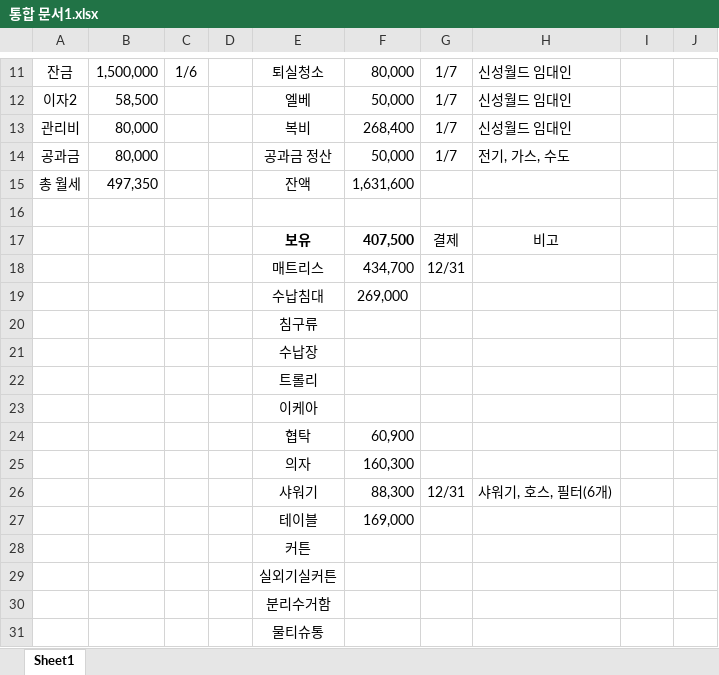
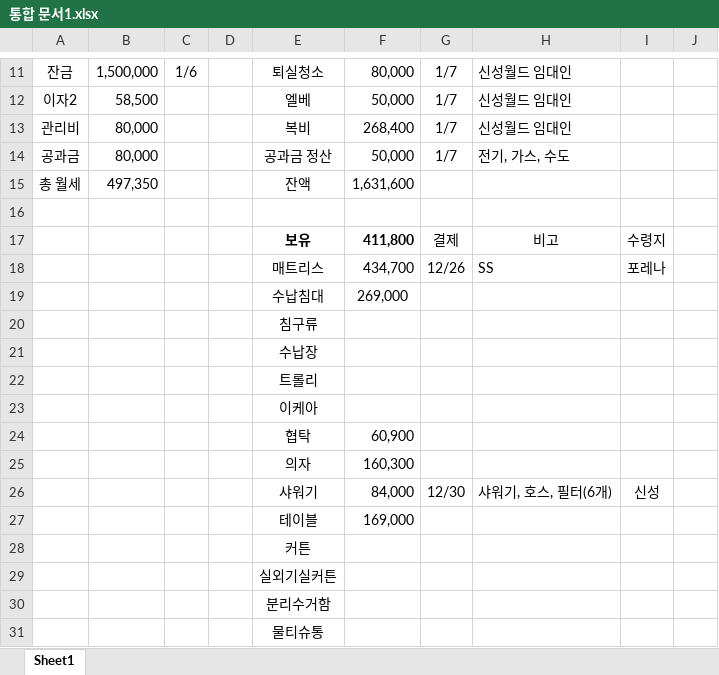
Before and after one commit to so-dami/FED-PJ-2022-dami, an Excel workbook: 통합 문서1.xlsx, sheet Sheet1, drawn as a sheet; only a part is shown, gaps mark what is left out; values as stored, in another font and other column widths than the file's, no borders; removed rows and columns are numbered as before the commit, all else as after; the diff names each change by its address in the sheet, - before the commit and + after, or states it on an @@ line.

```diff
--- a/통합 문서1.xlsx (sheet Sheet1)
+++ b/통합 문서1.xlsx (sheet Sheet1)
-F17: 407,500
+F17: 411,800
-I17: (empty)
+I17: 수령지
-row 18:  |  |  |  | 매트리스 | 434,700 | 12/31
+row 18:  |  |  |  | 매트리스 | 434,700 | 12/26 | SS | 포레나
-row 26:  |  |  |  | 샤워기 | 88,300 | 12/31 | 샤워기, 호스, 필터(6개)
+row 26:  |  |  |  | 샤워기 | 84,000 | 12/30 | 샤워기, 호스, 필터(6개) | 신성
```
Also changed, not shown: 1 other file.
